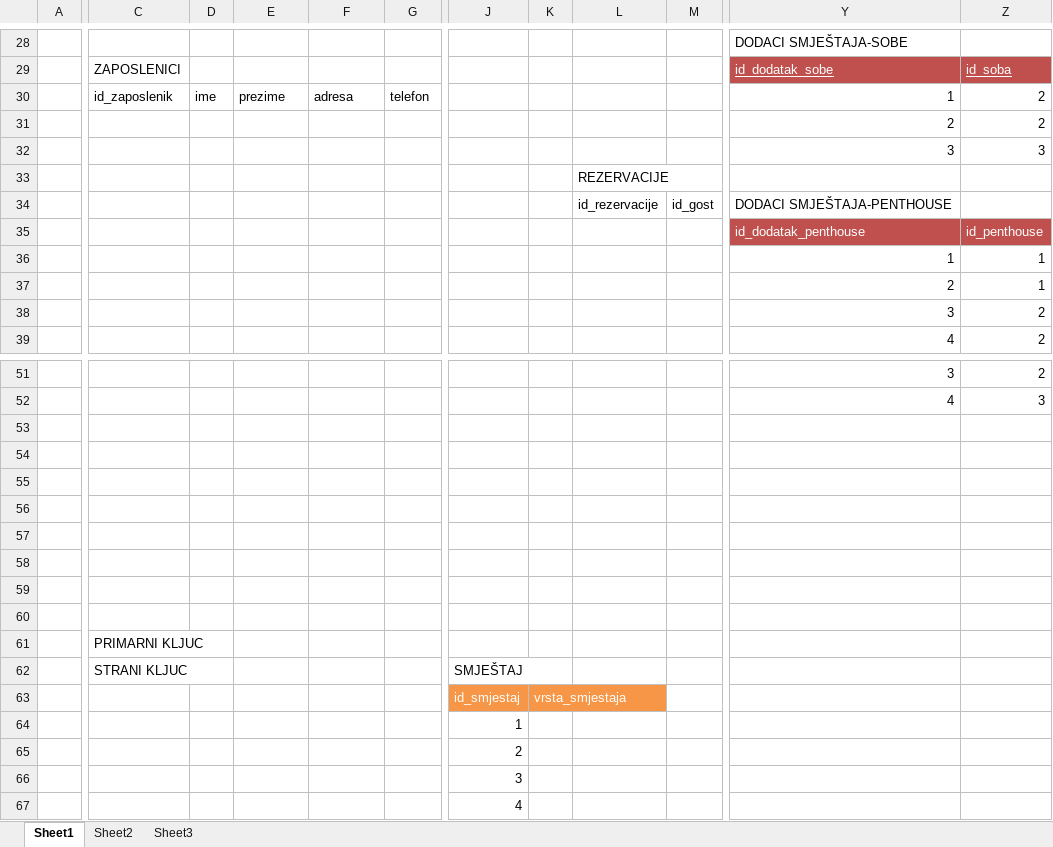
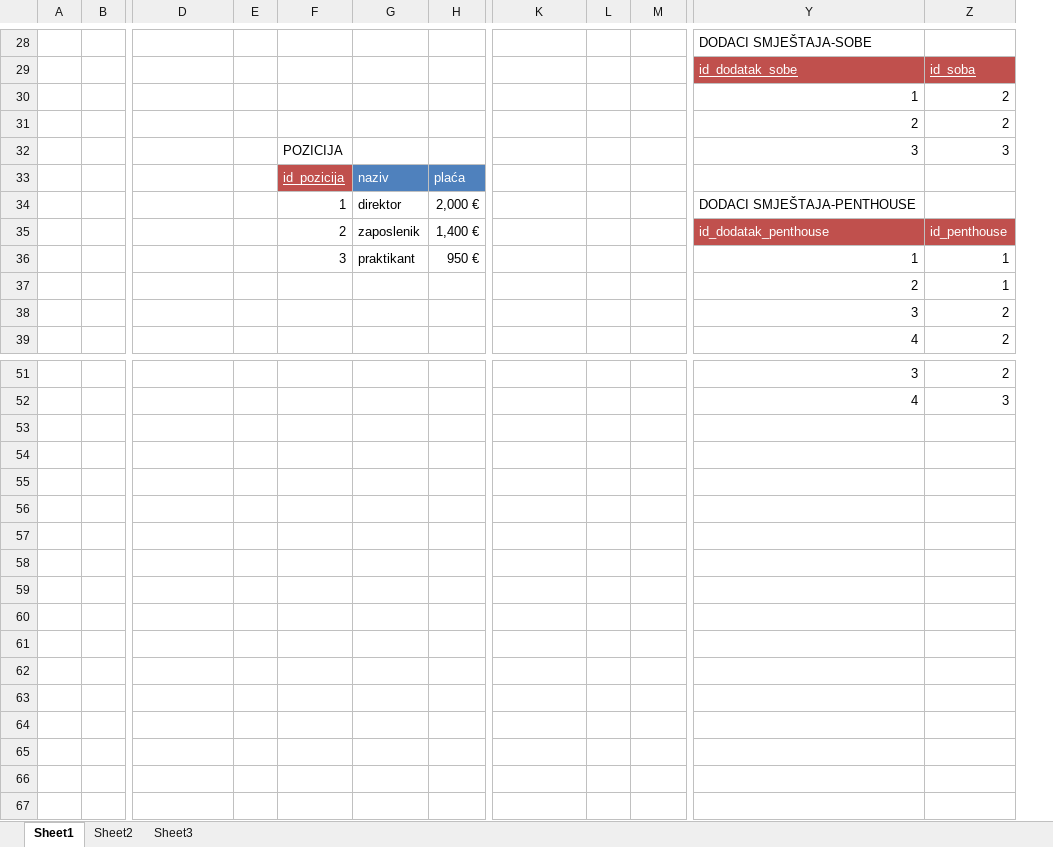
Before and after one commit to mvale567/BazePodatakaProjekt, an Excel workbook: ModeliBazaPodatakaProjekt.xlsx, sheet Sheet1, drawn as a sheet; only a part is shown, gaps mark what is left out; values as stored, in another font and other column widths than the file's, no borders; removed rows and columns are numbered as before the commit, all else as after; rows hold the shown columns only; the diff covers the shown part only; the diff names each change by its address in the sheet, - before the commit and + after, or states it on an @@ line.

Commit message:
Update ModeliBazaPodatakaProjekt.xlsx

```diff
--- a/ModeliBazaPodatakaProjekt.xlsx (sheet Sheet1)
+++ b/ModeliBazaPodatakaProjekt.xlsx (sheet Sheet1)
+column B, empty
-column J, empty
-column K, empty
+column L, empty
-D29: ZAPOSLENICI
+D29: (empty)
-row 30:  | id_zaposlenik | ime | prezime | adresa | telefon |  |  |  |  | 1 | 2
+row 30:  |  |  |  |  |  |  |  |  |  | 1 | 2
-F32: (empty)
+F32: POZICIJA
-row 33:  |  |  |  |  |  |  |  | REZERVACIJE
-row 34:  |  |  |  |  |  |  |  | id_rezervacije | id_gost | DODACI SMJEŠTAJA-PENTHOUSE
-row 35:  |  |  |  |  |  |  |  |  |  | id_dodatak_penthouse | id_penthouse
-row 36:  |  |  |  |  |  |  |  |  |  | 1 | 1
+row 33:  |  |  |  | id_pozicija | naziv | plaća
+row 34:  |  |  |  | 1 | direktor | 2,000 € |  |  |  | DODACI SMJEŠTAJA-PENTHOUSE
+row 35:  |  |  |  | 2 | zaposlenik | 1,400 € |  |  |  | id_dodatak_penthouse | id_penthouse
+row 36:  |  |  |  | 3 | praktikant | 950 € |  |  |  | 1 | 1
-row 53: (empty)
-row 54: (empty)
-row 55: (empty)
-row 56: (empty)
-row 57: (empty)
-row 58: (empty)
-row 59: (empty)
-row 60: (empty)
-row 61:  | PRIMARNI KLJUC
-row 62:  | STRANI KLJUC |  |  |  |  | SMJEŠTAJ
-row 63:  |  |  |  |  |  | id_smjestaj | vrsta_smjestaja
-row 64:  |  |  |  |  |  | 1
-row 65:  |  |  |  |  |  | 2
-row 66:  |  |  |  |  |  | 3
-row 67:  |  |  |  |  |  | 4
```
Also changed, not shown: 14 added rows, 14 removed rows, 34 edited cells and cell formats elsewhere in this sheet.
